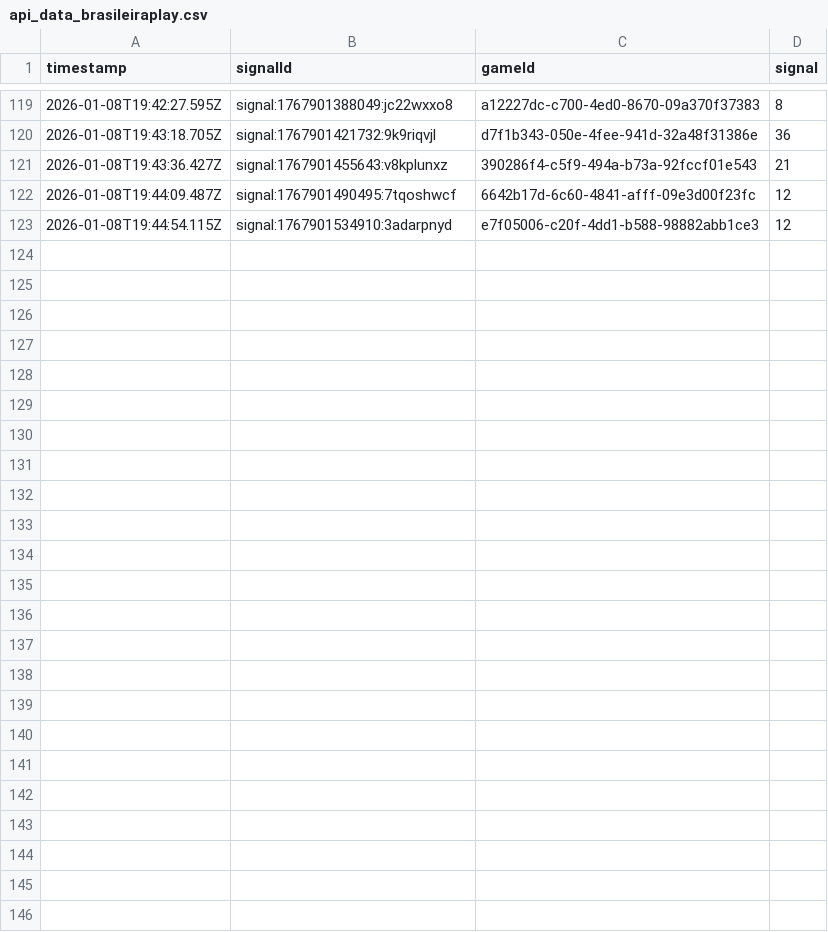
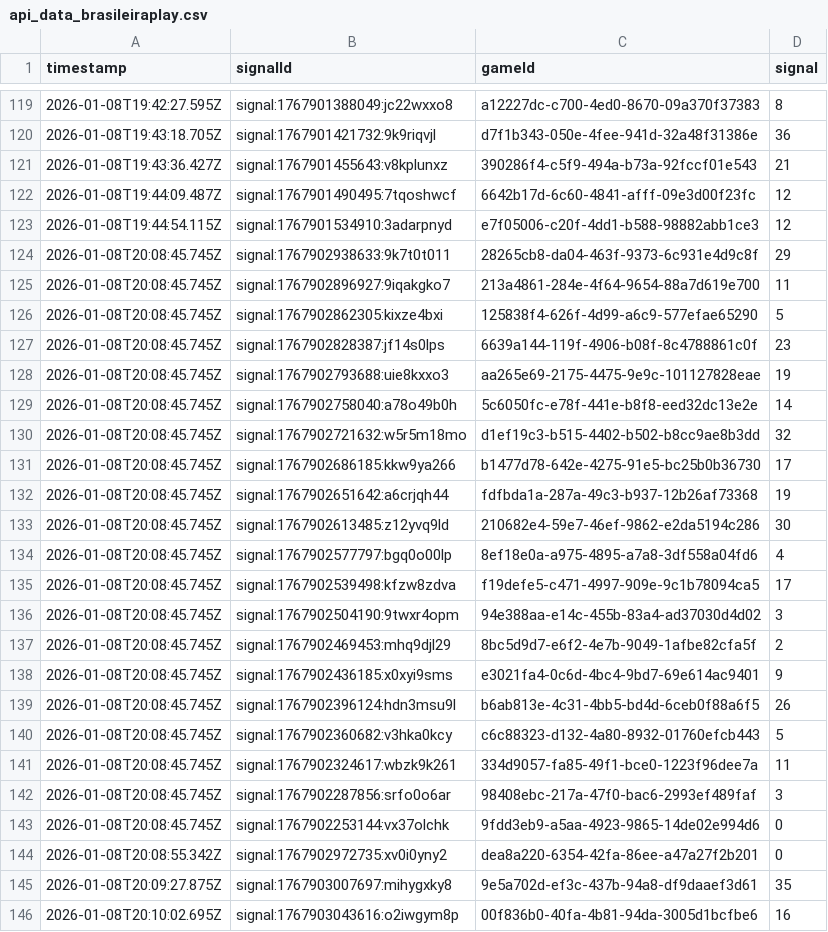
Before and after one commit to programadorFB/app-roleta2, a CSV file: api_data_brasileiraplay.csv, drawn as a sheet; only a part is shown, gaps mark what is left out; the diff names each change by its address in the sheet, - before the commit and + after, or states it on an @@ line.

```diff
--- a/api_data_brasileiraplay.csv
+++ b/api_data_brasileiraplay.csv
+row 124: 2026-01-08T20:08:45.745Z | signal:1767902938633:9k7t0t011 | 28265cb8-da04-463f-9373-6c931e4d9c8f | 29
+row 125: 2026-01-08T20:08:45.745Z | signal:1767902896927:9iqakgko7 | 213a4861-284e-4f64-9654-88a7d619e700 | 11
+row 126: 2026-01-08T20:08:45.745Z | signal:1767902862305:kixze4bxi | 125838f4-626f-4d99-a6c9-577efae65290 | 5
+row 127: 2026-01-08T20:08:45.745Z | signal:1767902828387:jf14s0lps | 6639a144-119f-4906-b08f-8c4788861c0f | 23
+row 128: 2026-01-08T20:08:45.745Z | signal:1767902793688:uie8kxxo3 | aa265e69-2175-4475-9e9c-101127828eae | 19
+row 129: 2026-01-08T20:08:45.745Z | signal:1767902758040:a78o49b0h | 5c6050fc-e78f-441e-b8f8-eed32dc13e2e | 14
+row 130: 2026-01-08T20:08:45.745Z | signal:1767902721632:w5r5m18mo | d1ef19c3-b515-4402-b502-b8cc9ae8b3dd | 32
+row 131: 2026-01-08T20:08:45.745Z | signal:1767902686185:kkw9ya266 | b1477d78-642e-4275-91e5-bc25b0b36730 | 17
+row 132: 2026-01-08T20:08:45.745Z | signal:1767902651642:a6crjqh44 | fdfbda1a-287a-49c3-b937-12b26af73368 | 19
+row 133: 2026-01-08T20:08:45.745Z | signal:1767902613485:z12yvq9ld | 210682e4-59e7-46ef-9862-e2da5194c286 | 30
+row 134: 2026-01-08T20:08:45.745Z | signal:1767902577797:bgq0o00lp | 8ef18e0a-a975-4895-a7a8-3df558a04fd6 | 4
+row 135: 2026-01-08T20:08:45.745Z | signal:1767902539498:kfzw8zdva | f19defe5-c471-4997-909e-9c1b78094ca5 | 17
+row 136: 2026-01-08T20:08:45.745Z | signal:1767902504190:9twxr4opm | 94e388aa-e14c-455b-83a4-ad37030d4d02 | 3
+row 137: 2026-01-08T20:08:45.745Z | signal:1767902469453:mhq9djl29 | 8bc5d9d7-e6f2-4e7b-9049-1afbe82cfa5f | 2
+row 138: 2026-01-08T20:08:45.745Z | signal:1767902436185:x0xyi9sms | e3021fa4-0c6d-4bc4-9bd7-69e614ac9401 | 9
+row 139: 2026-01-08T20:08:45.745Z | signal:1767902396124:hdn3msu9l | b6ab813e-4c31-4bb5-bd4d-6ceb0f88a6f5 | 26
+row 140: 2026-01-08T20:08:45.745Z | signal:1767902360682:v3hka0kcy | c6c88323-d132-4a80-8932-01760efcb443 | 5
+row 141: 2026-01-08T20:08:45.745Z | signal:1767902324617:wbzk9k261 | 334d9057-fa85-49f1-bce0-1223f96dee7a | 11
+row 142: 2026-01-08T20:08:45.745Z | signal:1767902287856:srfo0o6ar | 98408ebc-217a-47f0-bac6-2993ef489faf | 3
+row 143: 2026-01-08T20:08:45.745Z | signal:1767902253144:vx37olchk | 9fdd3eb9-a5aa-4923-9865-14de02e994d6 | 0
+row 144: 2026-01-08T20:08:55.342Z | signal:1767902972735:xv0i0yny2 | dea8a220-6354-42fa-86ee-a47a27f2b201 | 0
+row 145: 2026-01-08T20:09:27.875Z | signal:1767903007697:mihygxky8 | 9e5a702d-ef3c-437b-94a8-df9daaef3d61 | 35
+row 146: 2026-01-08T20:10:02.695Z | signal:1767903043616:o2iwgym8p | 00f836b0-40fa-4b81-94da-3005d1bcfbe6 | 16
```
Also changed, not shown: api_data_brasileira.csv, api_data_immersive.csv, 5 other files.
